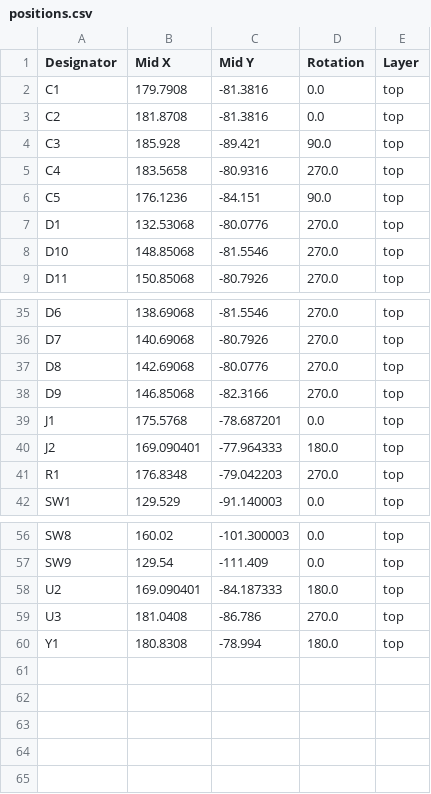
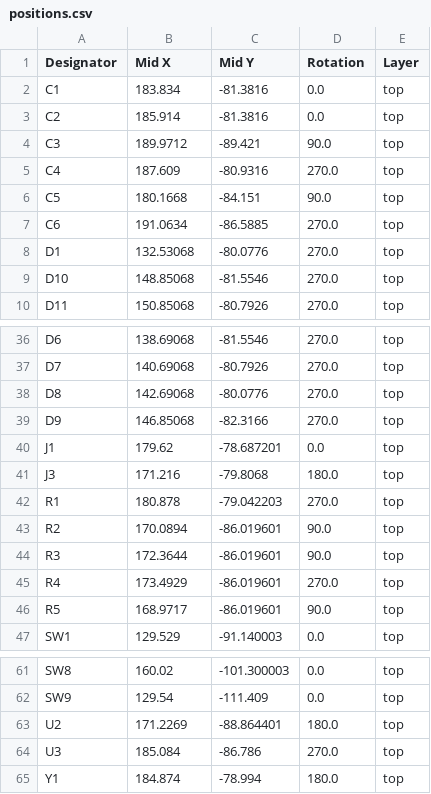
Before and after one commit to dj505/BusinessCard, a CSV file: production/positions.csv, drawn as a sheet; only a part is shown, gaps mark what is left out; the diff covers the shown part only.

```diff
--- a/production/positions.csv
+++ b/production/positions.csv
@@ -1,7 +1,8 @@
 Designator,Mid X,Mid Y,Rotation,Layer
-C1,179.7908,-81.3816,0.0,top
-C2,181.8708,-81.3816,0.0,top
-C3,185.928,-89.421,90.0,top
-C4,183.5658,-80.9316,270.0,top
-C5,176.1236,-84.151,90.0,top
+C1,183.834,-81.3816,0.0,top
+C2,185.914,-81.3816,0.0,top
+C3,189.9712,-89.421,90.0,top
+C4,187.609,-80.9316,270.0,top
+C5,180.1668,-84.151,90.0,top
+C6,191.0634,-86.5885,270.0,top
 D1,132.53068,-80.0776,270.0,top
@@ -38,5 +39,9 @@ D8,142.69068,-80.0776,270.0,top
 D9,146.85068,-82.3166,270.0,top
-J1,175.5768,-78.687201,0.0,top
-J2,169.090401,-77.964333,180.0,top
-R1,176.8348,-79.042203,270.0,top
+J1,179.62,-78.687201,0.0,top
+J3,171.216,-79.8068,180.0,top
+R1,180.878,-79.042203,270.0,top
+R2,170.0894,-86.019601,90.0,top
+R3,172.3644,-86.019601,90.0,top
+R4,173.4929,-86.019601,270.0,top
+R5,168.9717,-86.019601,90.0,top
 SW1,129.529,-91.140003,0.0,top
@@ -57,4 +62,4 @@ SW8,160.02,-101.300003,0.0,top
 SW9,129.54,-111.409,0.0,top
-U2,169.090401,-84.187333,180.0,top
-U3,181.0408,-86.786,270.0,top
-Y1,180.8308,-78.994,180.0,top
+U2,171.2269,-88.864401,180.0,top
+U3,185.084,-86.786,270.0,top
+Y1,184.874,-78.994,180.0,top
```
Also changed, not shown: 16 edited cells elsewhere in this file, production/bom.csv, production/designators.csv, 43 other files.
